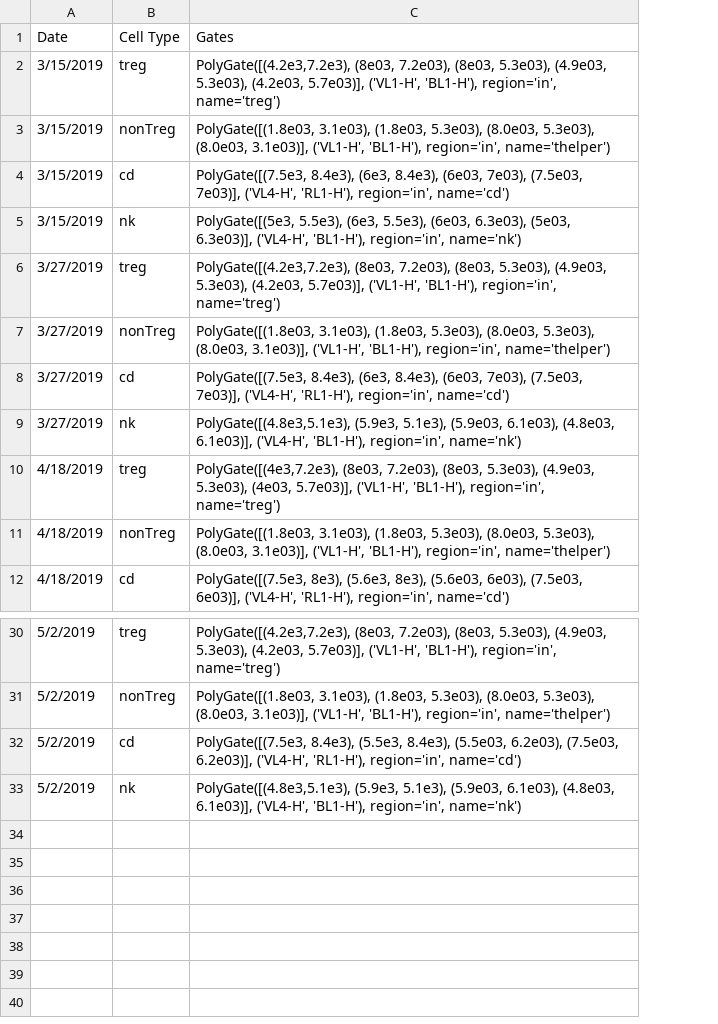
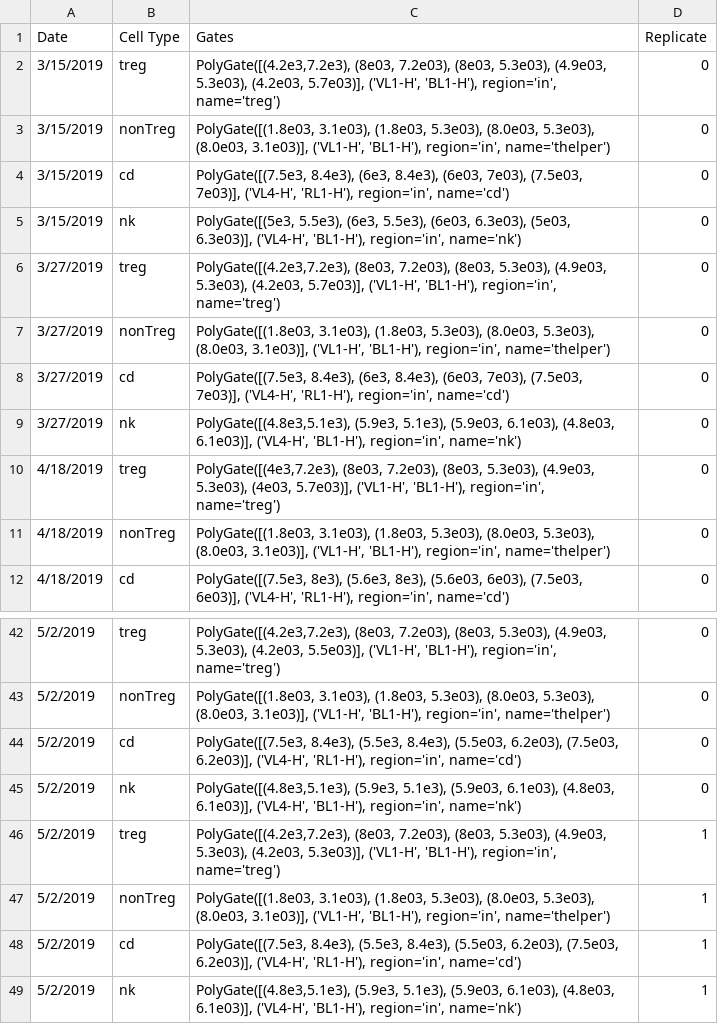
Before and after one commit to meyer-lab/type-I-ckine-model, a CSV file: ckine/data/pSTATgates.csv, drawn as a sheet; only a part is shown, gaps mark what is left out; addresses are those after the commit; the diff covers the shown part only; the diff names each change by its address in the sheet, - before the commit and + after, or states it on an @@ line.

```diff
--- a/ckine/data/pSTATgates.csv
+++ b/ckine/data/pSTATgates.csv
+column D (Replicate), rows 2-12: all 0; rows 42-45: all 0
-C42 (Gates): …5.3e03), (4.2e03, 5.7e03)], ('VL1-H', 'BL1-H'),…
+C42 (Gates): …5.3e03), (4.2e03, 5.5e03)], ('VL1-H', 'BL1-H'),…
+row 46: 5/2/2019 | treg | PolyGate([(4.2e3,7.2e3), (8e03, 7.2e03), (8e03, 5.3e03), (4.9e03, 5.3e03), (4.2e03, 5.3e03)], ('VL1-H', 'BL1-H'), region='in', name='treg') | 1
+row 47: 5/2/2019 | nonTreg | PolyGate([(1.8e03, 3.1e03), (1.8e03, 5.3e03), (8.0e03, 5.3e03), (8.0e03, 3.1e03)], ('VL1-H', 'BL1-H'), region='in', name='thelper') | 1
+row 48: 5/2/2019 | cd | PolyGate([(7.5e3, 8.4e3), (5.5e3, 8.4e3), (5.5e03, 6.2e03), (7.5e03, 6.2e03)], ('VL4-H', 'RL1-H'), region='in', name='cd') | 1
+row 49: 5/2/2019 | nk | PolyGate([(4.8e3,5.1e3), (5.9e3, 5.1e3), (5.9e03, 6.1e03), (4.8e03, 6.1e03)], ('VL4-H', 'BL1-H'), region='in', name='nk') | 1
```
Also changed, not shown: 12 added rows and 7 edited cells elsewhere in this file, ckine/data/WTDimericMutSingleCellData.csv, 6 other files.
